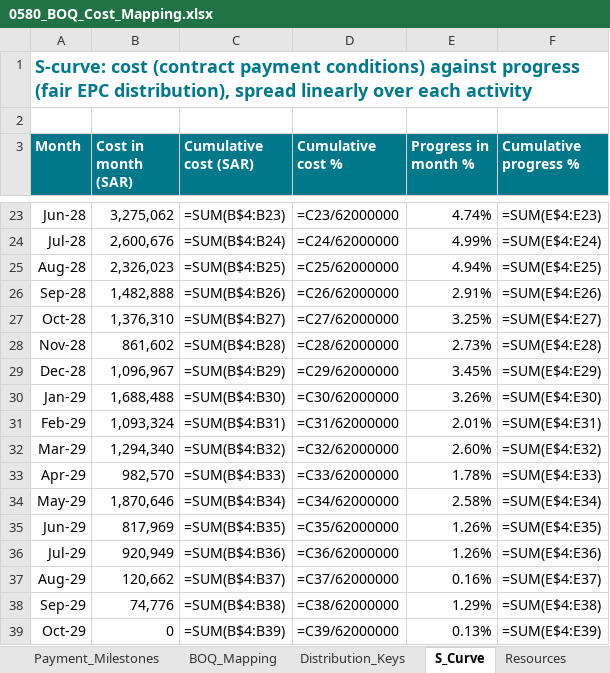
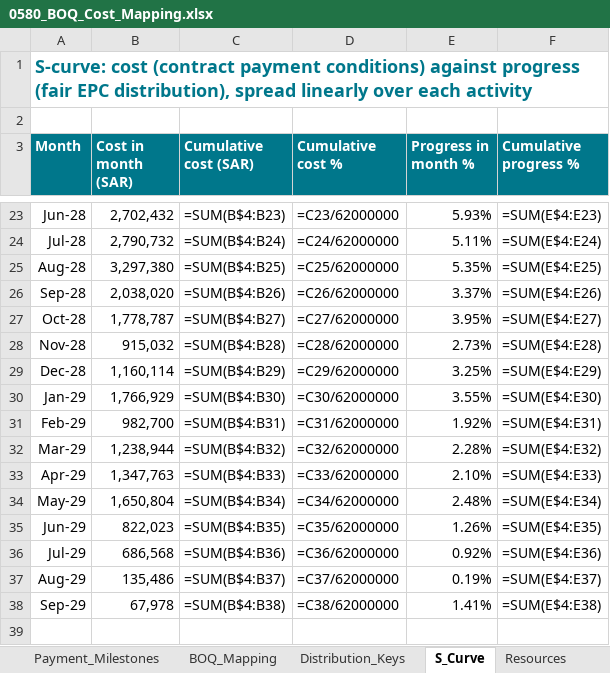
Before and after one commit to mostafaessam8-source/sar-security-program, an Excel workbook: p6/0580_BOQ_Cost_Mapping.xlsx, sheet S_Curve, drawn as a sheet; only a part is shown, gaps mark what is left out; values as stored, in another font and other column widths than the file's, no borders; formulas without a stored value are shown as written; charts and pictures not drawn; the diff covers the shown part only; the diff names each change by its address in the sheet, - before the commit and + after, or states it on an @@ line.

```diff
--- a/p6/0580_BOQ_Cost_Mapping.xlsx (sheet S_Curve)
+++ b/p6/0580_BOQ_Cost_Mapping.xlsx (sheet S_Curve)
-B23 (Cost in month (SAR)): 3,275,062
+B23 (Cost in month (SAR)): 2,702,432
-E23 (Progress in month %): 4.74%
+E23 (Progress in month %): 5.93%
-B24 (Cost in month (SAR)): 2,600,676
+B24 (Cost in month (SAR)): 2,790,732
-E24 (Progress in month %): 4.99%
+E24 (Progress in month %): 5.11%
-B25 (Cost in month (SAR)): 2,326,023
+B25 (Cost in month (SAR)): 3,297,380
-E25 (Progress in month %): 4.94%
+E25 (Progress in month %): 5.35%
-B26 (Cost in month (SAR)): 1,482,888
+B26 (Cost in month (SAR)): 2,038,020
-E26 (Progress in month %): 2.91%
+E26 (Progress in month %): 3.37%
-B27 (Cost in month (SAR)): 1,376,310
+B27 (Cost in month (SAR)): 1,778,787
-E27 (Progress in month %): 3.25%
+E27 (Progress in month %): 3.95%
-B28 (Cost in month (SAR)): 861,602
+B28 (Cost in month (SAR)): 915,032
-B29 (Cost in month (SAR)): 1,096,967
+B29 (Cost in month (SAR)): 1,160,114
-E29 (Progress in month %): 3.45%
+E29 (Progress in month %): 3.25%
-B30 (Cost in month (SAR)): 1,688,488
+B30 (Cost in month (SAR)): 1,766,929
-E30 (Progress in month %): 3.26%
+E30 (Progress in month %): 3.55%
-B31 (Cost in month (SAR)): 1,093,324
+B31 (Cost in month (SAR)): 982,700
-E31 (Progress in month %): 2.01%
+E31 (Progress in month %): 1.92%
-B32 (Cost in month (SAR)): 1,294,340
+B32 (Cost in month (SAR)): 1,238,944
-E32 (Progress in month %): 2.60%
+E32 (Progress in month %): 2.28%
-B33 (Cost in month (SAR)): 982,570
+B33 (Cost in month (SAR)): 1,347,763
-E33 (Progress in month %): 1.78%
+E33 (Progress in month %): 2.10%
-B34 (Cost in month (SAR)): 1,870,646
+B34 (Cost in month (SAR)): 1,650,804
-E34 (Progress in month %): 2.58%
+E34 (Progress in month %): 2.48%
-B35 (Cost in month (SAR)): 817,969
+B35 (Cost in month (SAR)): 822,023
-B36 (Cost in month (SAR)): 920,949
+B36 (Cost in month (SAR)): 686,568
-E36 (Progress in month %): 1.26%
+E36 (Progress in month %): 0.92%
-B37 (Cost in month (SAR)): 120,662
+B37 (Cost in month (SAR)): 135,486
-E37 (Progress in month %): 0.16%
+E37 (Progress in month %): 0.19%
-B38 (Cost in month (SAR)): 74,776
+B38 (Cost in month (SAR)): 67,978
-E38 (Progress in month %): 1.29%
+E38 (Progress in month %): 1.41%
-row 39: Oct-29 | 0 | =SUM(B$4:B39) | =C39/62000000 | 0.13% | =SUM(E$4:E39)
```
Also changed, not shown: 32 edited cells elsewhere in this sheet, sheet Invoicing_Monthly, sheet BOQ_Mapping, sheet Relationships, charts or pictures, 12 other files.
